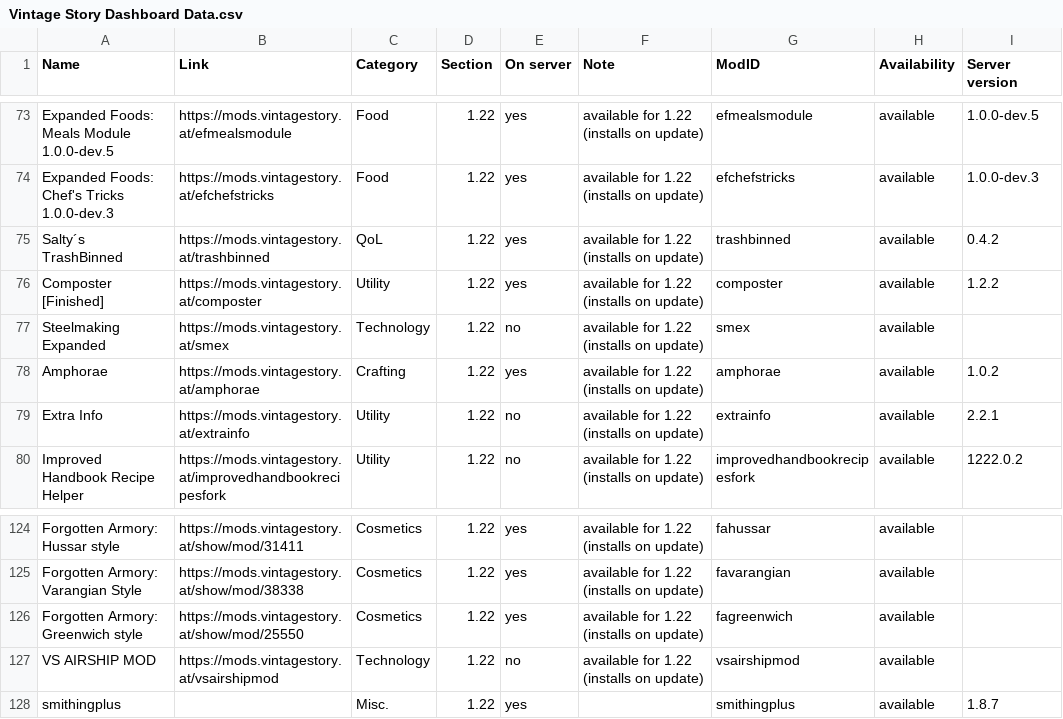
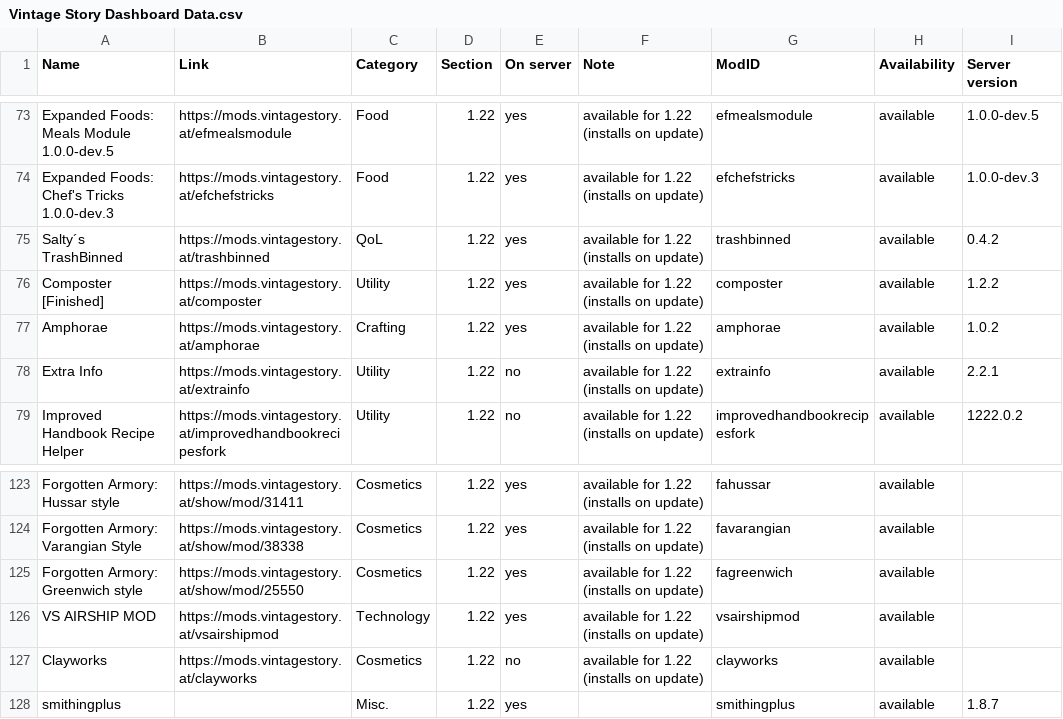
Before and after one commit to ConnyZs/VintageStory, a CSV file: Vintage Story Dashboard Data.csv, drawn as a sheet; only a part is shown, gaps mark what is left out.

```diff
--- a/Vintage Story Dashboard Data.csv
+++ b/Vintage Story Dashboard Data.csv
@@ -76,3 +76,2 @@ Salty´s TrashBinned,https://mods.vintagestory.at/trashbinned,QoL,1.22,yes,avail
 Composter [Finished],https://mods.vintagestory.at/composter,Utility,1.22,yes,available for 1.22 (installs on update),composter,available,1.2.2
-Steelmaking Expanded,https://mods.vintagestory.at/smex,Technology,1.22,no,available for 1.22 (installs on update),smex,available,
 Amphorae,https://mods.vintagestory.at/amphorae,Crafting,1.22,yes,available for 1.22 (installs on update),amphorae,available,1.0.2
@@ -126,3 +125,4 @@ Forgotten Armory: Varangian Style,https://mods.vintagestory.at/show/mod/38338,Co
 Forgotten Armory: Greenwich style,https://mods.vintagestory.at/show/mod/25550,Cosmetics,1.22,yes,available for 1.22 (installs on update),fagreenwich,available,
-VS AIRSHIP MOD,https://mods.vintagestory.at/vsairshipmod,Technology,1.22,no,available for 1.22 (installs on update),vsairshipmod,available,
+VS AIRSHIP MOD,https://mods.vintagestory.at/vsairshipmod,Technology,1.22,yes,available for 1.22 (installs on update),vsairshipmod,available,
+Clayworks,https://mods.vintagestory.at/clayworks,Cosmetics,1.22,no,available for 1.22 (installs on update),clayworks,available,
 smithingplus,,Misc.,1.22,yes,,smithingplus,available,1.8.7
```
Also changed, not shown: 2 other files.
